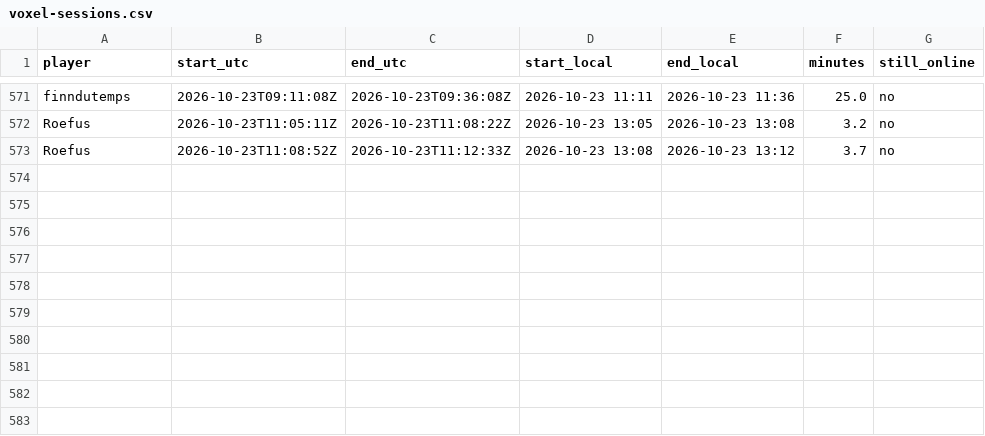
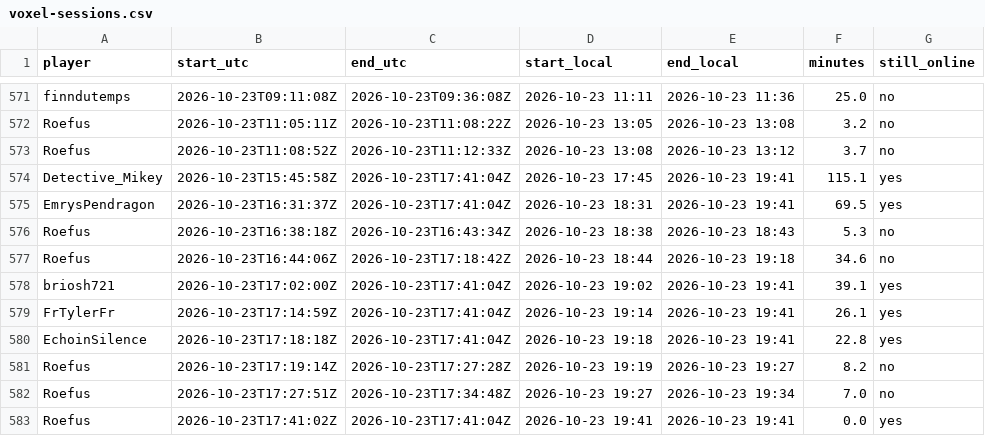
Before and after one commit to mathijsboogaert/Voxel, a CSV file: docs/data/voxel-sessions.csv, drawn as a sheet; only a part is shown, gaps mark what is left out.

```diff
--- a/docs/data/voxel-sessions.csv
+++ b/docs/data/voxel-sessions.csv
@@ -573 +573,11 @@ Roefus,2026-10-23T11:05:11Z,2026-10-23T11:08:22Z,2026-10-23 13:05,2026-10-23 13:
 Roefus,2026-10-23T11:08:52Z,2026-10-23T11:12:33Z,2026-10-23 13:08,2026-10-23 13:12,3.7,no
+Detective_Mikey,2026-10-23T15:45:58Z,2026-10-23T17:41:04Z,2026-10-23 17:45,2026-10-23 19:41,115.1,yes
+EmrysPendragon,2026-10-23T16:31:37Z,2026-10-23T17:41:04Z,2026-10-23 18:31,2026-10-23 19:41,69.5,yes
+Roefus,2026-10-23T16:38:18Z,2026-10-23T16:43:34Z,2026-10-23 18:38,2026-10-23 18:43,5.3,no
+Roefus,2026-10-23T16:44:06Z,2026-10-23T17:18:42Z,2026-10-23 18:44,2026-10-23 19:18,34.6,no
+briosh721,2026-10-23T17:02:00Z,2026-10-23T17:41:04Z,2026-10-23 19:02,2026-10-23 19:41,39.1,yes
+FrTylerFr,2026-10-23T17:14:59Z,2026-10-23T17:41:04Z,2026-10-23 19:14,2026-10-23 19:41,26.1,yes
+EchoinSilence,2026-10-23T17:18:18Z,2026-10-23T17:41:04Z,2026-10-23 19:18,2026-10-23 19:41,22.8,yes
+Roefus,2026-10-23T17:19:14Z,2026-10-23T17:27:28Z,2026-10-23 19:19,2026-10-23 19:27,8.2,no
+Roefus,2026-10-23T17:27:51Z,2026-10-23T17:34:48Z,2026-10-23 19:27,2026-10-23 19:34,7.0,no
+Roefus,2026-10-23T17:41:02Z,2026-10-23T17:41:04Z,2026-10-23 19:41,2026-10-23 19:41,0.0,yes
```
Also changed, not shown: docs/data/afk-history.csv, docs/data/voxel-events.csv, 4 other files.
